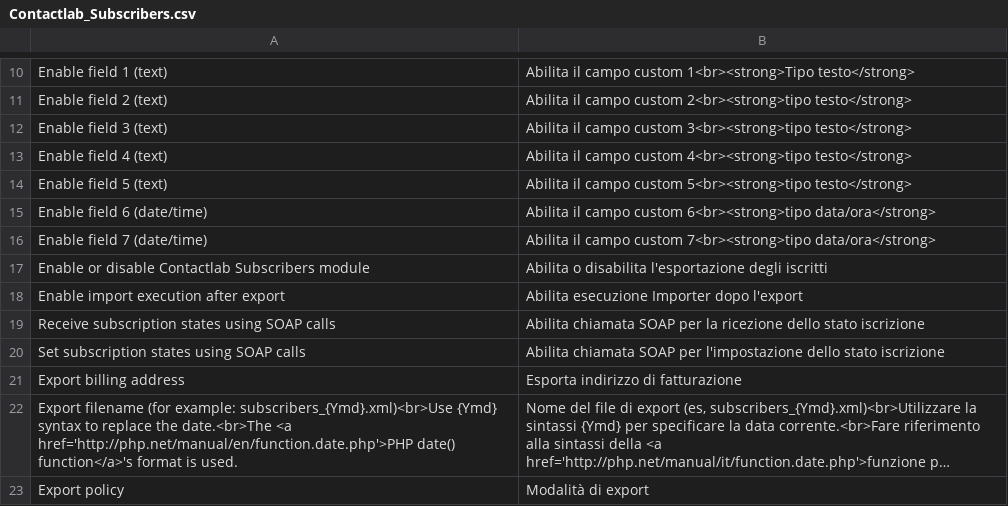
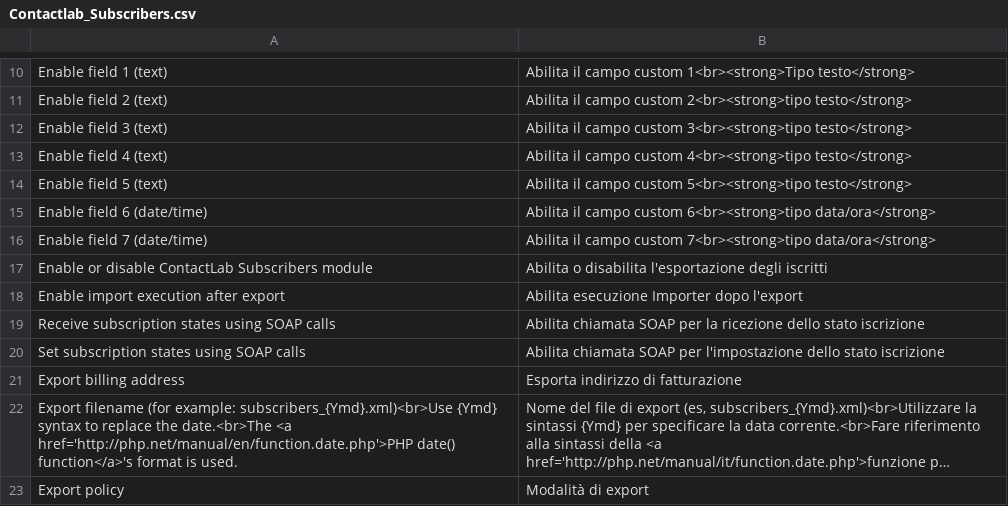
Before and after one commit to contactlab/contactlab-magento-connect, a CSV file: app/locale/it_IT/contactlab/Contactlab_Subscribers.csv, drawn as a sheet; only a part is shown, gaps mark what is left out; long unchanged cells end in ….

Commit message:
Contactlab should be ContactLab

```diff
--- a/app/locale/it_IT/contactlab/Contactlab_Subscribers.csv
+++ b/app/locale/it_IT/contactlab/Contactlab_Subscribers.csv
@@ -16,3 +16,3 @@
 "Enable field 7 (date/time)","Abilita il campo custom 7<br><strong>tipo data/ora</strong>"
-"Enable or disable Contactlab Subscribers module", "Abilita o disabilita l'esportazione degli iscritti"
+"Enable or disable ContactLab Subscribers module", "Abilita o disabilita l'esportazione degli iscritti"
 "Enable import execution after export","Abilita esecuzione Importer dopo l'export"
```
Also changed, not shown: 1 other file.
